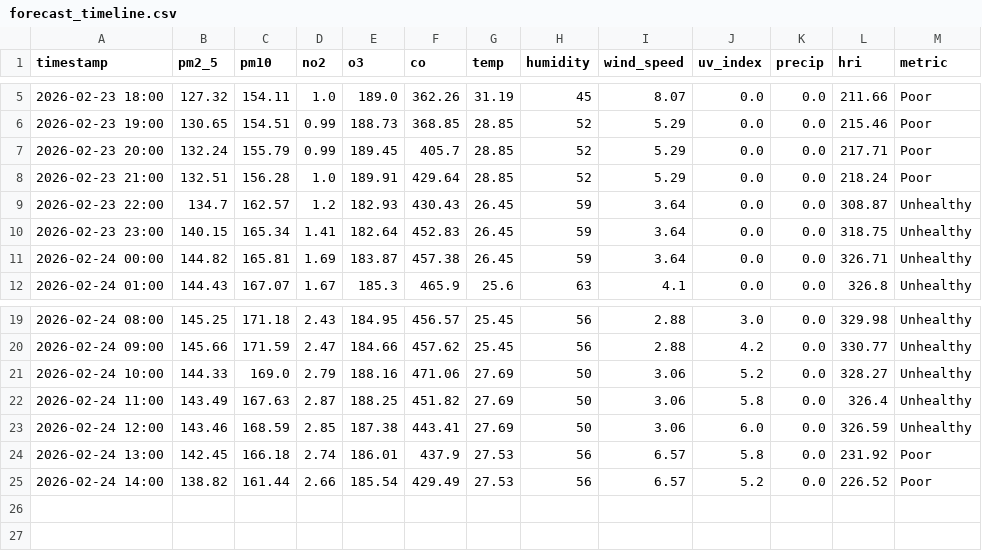
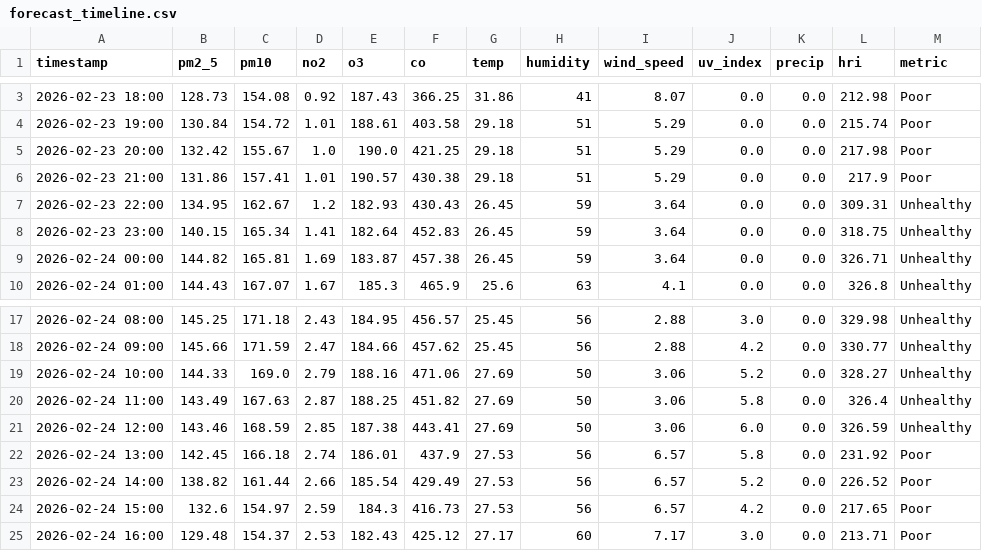
Before and after one commit to Sims9218/Automated-Health-Insight-Engine, a CSV file: data/forecast_timeline.csv, drawn as a sheet; only a part is shown, gaps mark what is left out; the diff covers the shown part only.

```diff
--- a/data/forecast_timeline.csv
+++ b/data/forecast_timeline.csv
@@ -5,6 +3,6 @@ timestamp,pm2_5,pm10,no2,o3,co,temp,humidity,wind_speed,uv_index,precip,hri,metr
-2026-02-23 18:00,127.32,154.11,1.0,189.0,362.26,31.19,45,8.07,0.0,0.0,211.66,Poor
-2026-02-23 19:00,130.65,154.51,0.99,188.73,368.85,28.85,52,5.29,0.0,0.0,215.46,Poor
-2026-02-23 20:00,132.24,155.79,0.99,189.45,405.7,28.85,52,5.29,0.0,0.0,217.71,Poor
-2026-02-23 21:00,132.51,156.28,1.0,189.91,429.64,28.85,52,5.29,0.0,0.0,218.24,Poor
-2026-02-23 22:00,134.7,162.57,1.2,182.93,430.43,26.45,59,3.64,0.0,0.0,308.87,Unhealthy
+2026-02-23 18:00,128.73,154.08,0.92,187.43,366.25,31.86,41,8.07,0.0,0.0,212.98,Poor
+2026-02-23 19:00,130.84,154.72,1.01,188.61,403.58,29.18,51,5.29,0.0,0.0,215.74,Poor
+2026-02-23 20:00,132.42,155.67,1.0,190.0,421.25,29.18,51,5.29,0.0,0.0,217.98,Poor
+2026-02-23 21:00,131.86,157.41,1.01,190.57,430.38,29.18,51,5.29,0.0,0.0,217.9,Poor
+2026-02-23 22:00,134.95,162.67,1.2,182.93,430.43,26.45,59,3.64,0.0,0.0,309.31,Unhealthy
 2026-02-23 23:00,140.15,165.34,1.41,182.64,452.83,26.45,59,3.64,0.0,0.0,318.75,Unhealthy
@@ -25 +23,3 @@ timestamp,pm2_5,pm10,no2,o3,co,temp,humidity,wind_speed,uv_index,precip,hri,metr
 2026-02-24 14:00,138.82,161.44,2.66,185.54,429.49,27.53,56,6.57,5.2,0.0,226.52,Poor
+2026-02-24 15:00,132.6,154.97,2.59,184.3,416.73,27.53,56,6.57,4.2,0.0,217.65,Poor
+2026-02-24 16:00,129.48,154.37,2.53,182.43,425.12,27.17,60,7.17,3.0,0.0,213.71,Poor
```
Also changed, not shown: 2 removed rows and 8 edited cells elsewhere in this file, data/comprehensive_history.csv.
